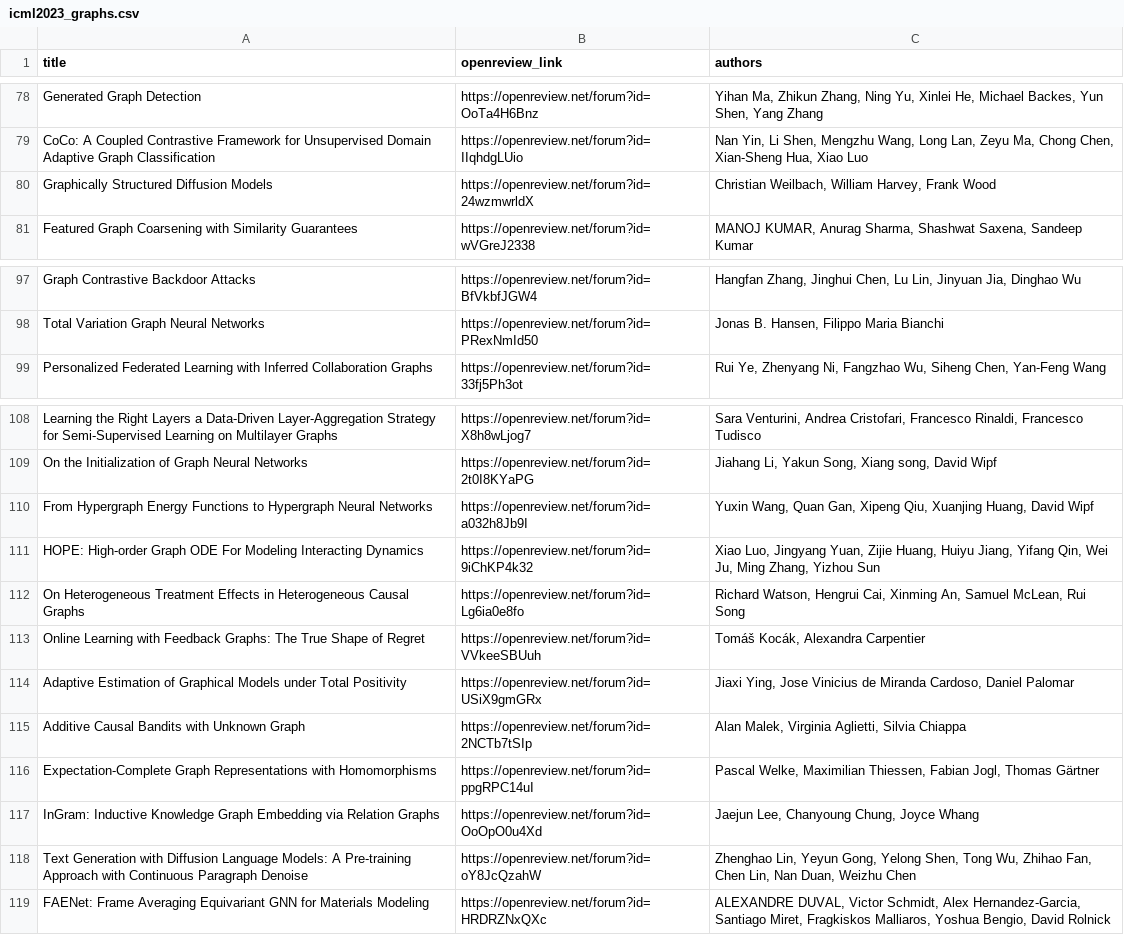
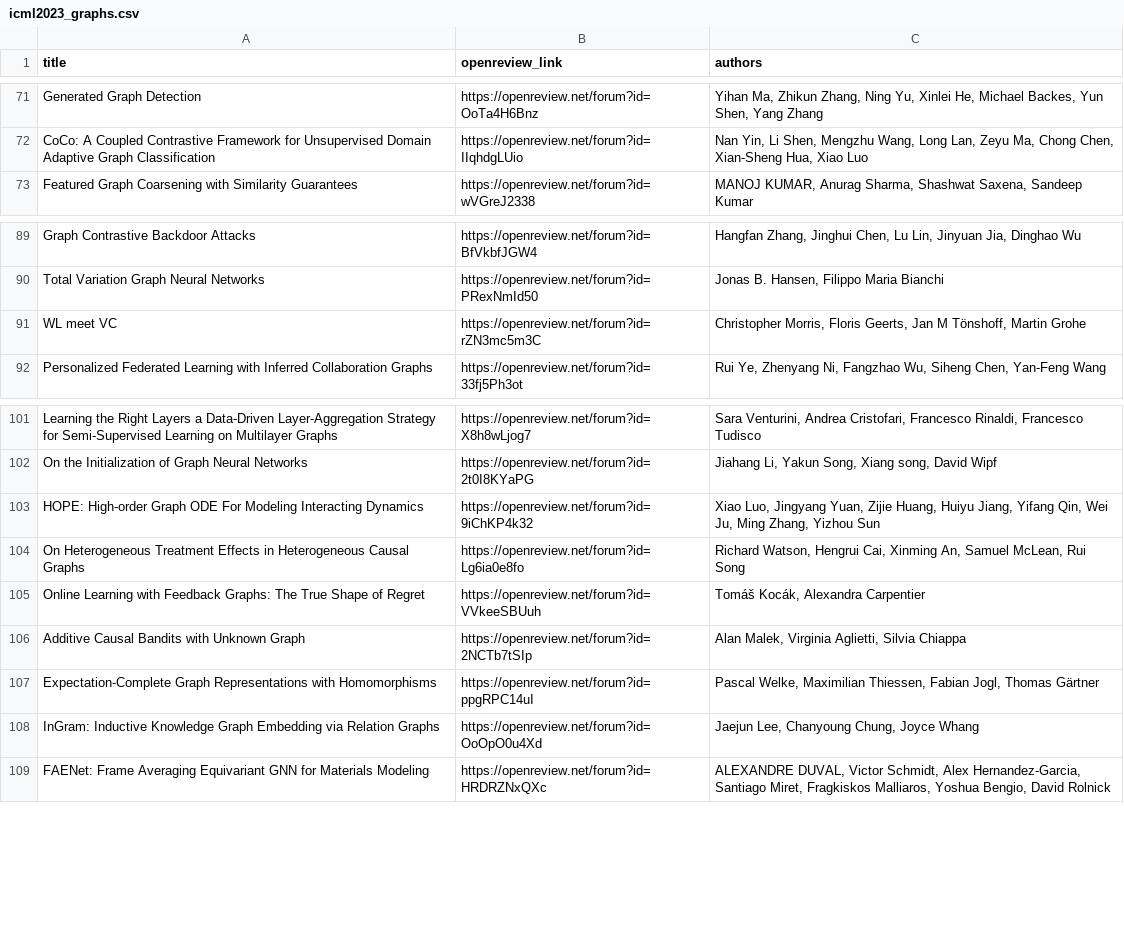
Before and after one commit to XiaoxinHe/icml2023_learning_on_graphs, a CSV file: code/icml2023_graphs.csv, drawn as a sheet; only a part is shown, gaps mark what is left out; the diff covers the shown part only.

```diff
--- a/code/icml2023_graphs.csv
+++ b/code/icml2023_graphs.csv
@@ -79,3 +72,2 @@ Generated Graph Detection,https://openreview.net/forum?id=OoTa4H6Bnz,"Yihan Ma,
 CoCo: A Coupled Contrastive Framework for Unsupervised Domain Adaptive Graph Classification,https://openreview.net/forum?id=IIqhdgLUio,"Nan Yin, Li Shen, Mengzhu Wang, Long Lan, Zeyu Ma, Chong Chen, Xian-Sheng Hua, Xiao Luo"
-Graphically Structured Diffusion Models,https://openreview.net/forum?id=24wzmwrldX,"Christian Weilbach, William Harvey, Frank Wood"
 Featured Graph Coarsening with Similarity Guarantees,https://openreview.net/forum?id=wVGreJ2338,"MANOJ KUMAR, Anurag Sharma, Shashwat Saxena, Sandeep Kumar"
@@ -98,2 +90,3 @@ Graph Contrastive Backdoor Attacks,https://openreview.net/forum?id=BfVkbfJGW4,"H
 Total Variation Graph Neural Networks,https://openreview.net/forum?id=PRexNmId50,"Jonas B. Hansen, Filippo Maria Bianchi"
+WL meet VC,https://openreview.net/forum?id=rZN3mc5m3C,"Christopher Morris, Floris Geerts, Jan M Tönshoff, Martin Grohe"
 Personalized Federated Learning with Inferred Collaboration Graphs,https://openreview.net/forum?id=33fj5Ph3ot,"Rui Ye, Zhenyang Ni, Fangzhao Wu, Siheng Chen, Yan-Feng Wang"
@@ -109,3 +102,2 @@ Learning the Right Layers a Data-Driven Layer-Aggregation Strategy for Semi-Supe
 On the Initialization of Graph Neural Networks,https://openreview.net/forum?id=2t0I8KYaPG,"Jiahang Li, Yakun Song, Xiang song, David Wipf"
-From Hypergraph Energy Functions to Hypergraph Neural Networks,https://openreview.net/forum?id=a032h8Jb9I,"Yuxin Wang, Quan Gan, Xipeng Qiu, Xuanjing Huang, David Wipf"
 HOPE: High-order Graph ODE For Modeling Interacting Dynamics,https://openreview.net/forum?id=9iChKP4k32,"Xiao Luo, Jingyang Yuan, Zijie Huang, Huiyu Jiang, Yifang Qin, Wei Ju, Ming Zhang, Yizhou Sun"
@@ -113,3 +105,2 @@ On Heterogeneous Treatment Effects in Heterogeneous Causal Graphs,https://openre
 Online Learning with Feedback Graphs: The True Shape of Regret,https://openreview.net/forum?id=VVkeeSBUuh,"Tomáš Kocák, Alexandra Carpentier"
-Adaptive Estimation of Graphical Models under Total Positivity,https://openreview.net/forum?id=USiX9gmGRx,"Jiaxi Ying, Jose Vinicius de Miranda Cardoso, Daniel Palomar"
 Additive Causal Bandits with Unknown Graph,https://openreview.net/forum?id=2NCTb7tSIp,"Alan Malek, Virginia Aglietti, Silvia Chiappa"
@@ -117,3 +108,2 @@ Expectation-Complete Graph Representations with Homomorphisms,https://openreview
 InGram: Inductive Knowledge Graph Embedding via Relation Graphs,https://openreview.net/forum?id=OoOpO0u4Xd,"Jaejun Lee, Chanyoung Chung, Joyce Whang"
-Text Generation with Diffusion Language Models: A Pre-training Approach with Continuous Paragraph Denoise,https://openreview.net/forum?id=oY8JcQzahW,"Zhenghao Lin, Yeyun Gong, Yelong Shen, Tong Wu, Zhihao Fan, Chen Lin, Nan Duan, Weizhu Chen"
 FAENet: Frame Averaging Equivariant GNN for Materials Modeling,https://openreview.net/forum?id=HRDRZNxQXc,"ALEXANDRE DUVAL, Victor Schmidt, Alex Hernandez-Garcia, Santiago Miret, Fragkiskos Malliaros, Yoshua Bengio, David Rolnick"
```
Also changed, not shown: 7 removed rows elsewhere in this file, 1 other file.
